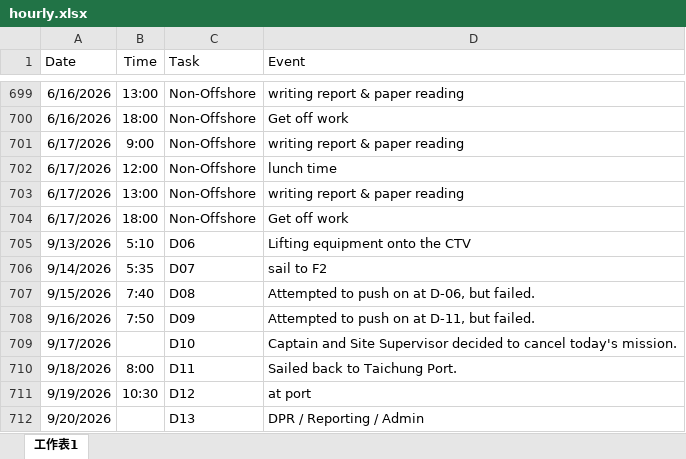
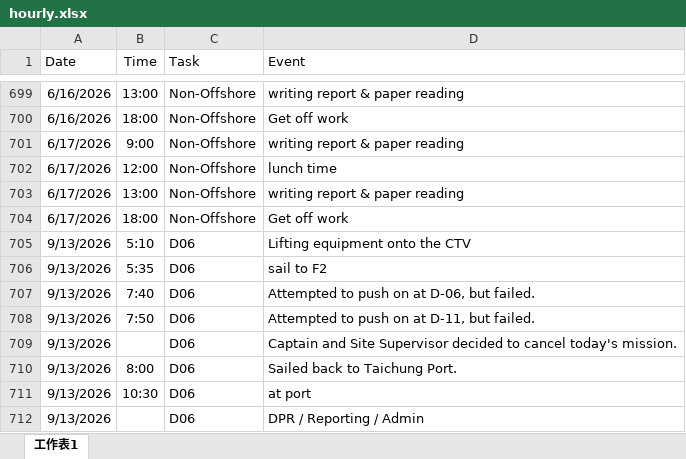
Before and after one commit to starrynight850509-dotcom/offshore-dashboard, an Excel workbook: hourly.xlsx, sheet 工作表1, drawn as a sheet; only a part is shown, gaps mark what is left out; values as stored, in another font and other column widths than the file's, no borders; the diff names each change by its address in the sheet, - before the commit and + after, or states it on an @@ line.

Commit message:
update data

```diff
--- a/hourly.xlsx (sheet 工作表1)
+++ b/hourly.xlsx (sheet 工作表1)
-A706 (Date): 9/14/2026
+A706 (Date): 9/13/2026
-C706 (Task): D07
+C706 (Task): D06
-A707 (Date): 9/15/2026
+A707 (Date): 9/13/2026
-C707 (Task): D08
+C707 (Task): D06
-A708 (Date): 9/16/2026
+A708 (Date): 9/13/2026
-C708 (Task): D09
+C708 (Task): D06
-A709 (Date): 9/17/2026
+A709 (Date): 9/13/2026
-C709 (Task): D10
+C709 (Task): D06
-A710 (Date): 9/18/2026
+A710 (Date): 9/13/2026
-C710 (Task): D11
+C710 (Task): D06
-A711 (Date): 9/19/2026
+A711 (Date): 9/13/2026
-C711 (Task): D12
+C711 (Task): D06
-A712 (Date): 9/20/2026
+A712 (Date): 9/13/2026
-C712 (Task): D13
+C712 (Task): D06
```
Also changed, not shown: 2 other files.
